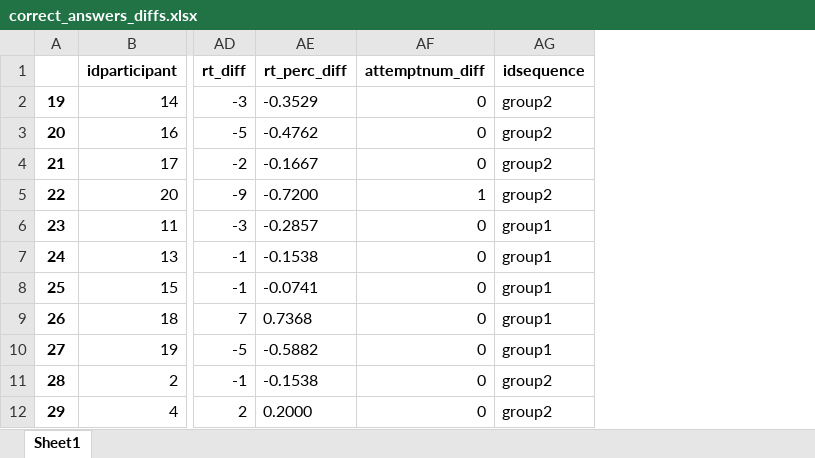
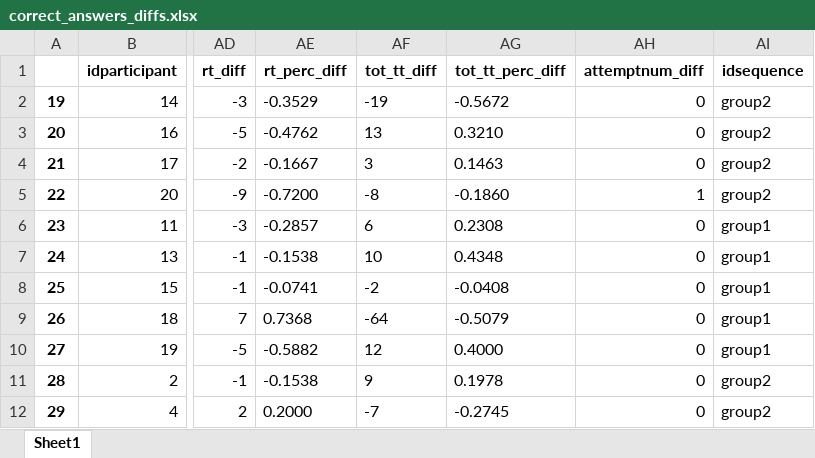
Before and after one commit to KyleLuoma/speakql-user-study-analysis, an Excel workbook: correct_answers_diffs.xlsx, sheet Sheet1, drawn as a sheet; only a part is shown, gaps mark what is left out; values as stored, in another font and other column widths than the file's, no borders; the diff names each change by its address in the sheet, - before the commit and + after, or states it on an @@ line.

```diff
--- a/correct_answers_diffs.xlsx (sheet Sheet1)
+++ b/correct_answers_diffs.xlsx (sheet Sheet1)
+column AF (tot_tt_diff), rows 2-12: -19 | 13 | 3 | -8 | 6 | 10 | -2 | -64 | 12 | 9 | -7
+column AG (tot_tt_perc_diff), rows 2-12: -0.5672 | 0.3210 | 0.1463 | -0.1860 | 0.2308 | 0.4348 | -0.0408 | -0.5079 | 0.4000 | 0.1978 | -0.2745
```
Also changed, not shown: data/df/speakql-study-analysis-with-perc-diff-correct-answers.xlsx, data/df/study-results-eda-df.xlsx, 20 other files.
